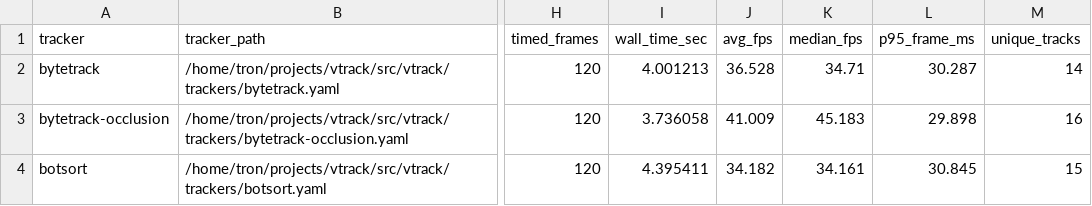
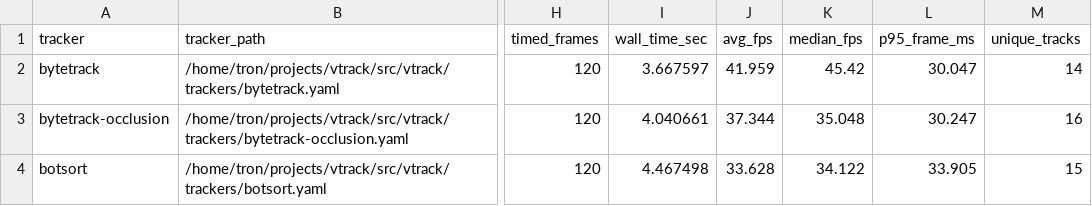
Before and after one commit to h01t/vtrack, a CSV file: docs/media/benchmark.csv, drawn as a sheet; only a part is shown, gaps mark what is left out; the diff names each change by its address in the sheet, - before the commit and + after, or states it on an @@ line.

```diff
--- a/docs/media/benchmark.csv
+++ b/docs/media/benchmark.csv
-I2 (wall_time_sec): 4.001213
+I2 (wall_time_sec): 3.667597
-J2 (avg_fps): 36.528
+J2 (avg_fps): 41.959
-K2 (median_fps): 34.71
+K2 (median_fps): 45.42
-L2 (p95_frame_ms): 30.287
+L2 (p95_frame_ms): 30.047
-I3 (wall_time_sec): 3.736058
+I3 (wall_time_sec): 4.040661
-J3 (avg_fps): 41.009
+J3 (avg_fps): 37.344
-K3 (median_fps): 45.183
+K3 (median_fps): 35.048
-L3 (p95_frame_ms): 29.898
+L3 (p95_frame_ms): 30.247
-I4 (wall_time_sec): 4.395411
+I4 (wall_time_sec): 4.467498
-J4 (avg_fps): 34.182
+J4 (avg_fps): 33.628
-K4 (median_fps): 34.161
+K4 (median_fps): 34.122
-L4 (p95_frame_ms): 30.845
+L4 (p95_frame_ms): 33.905
```
Also changed, not shown: 8 other files.
